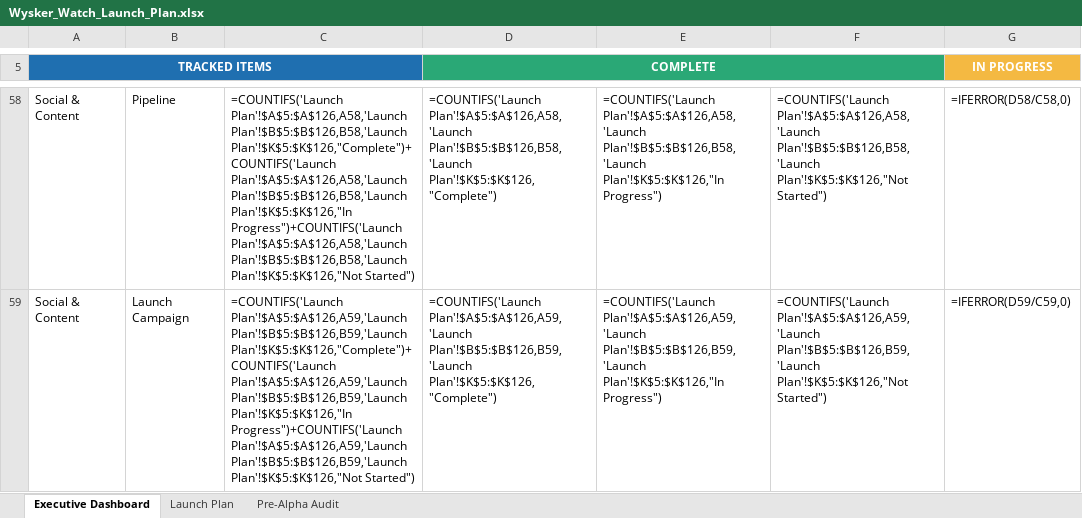
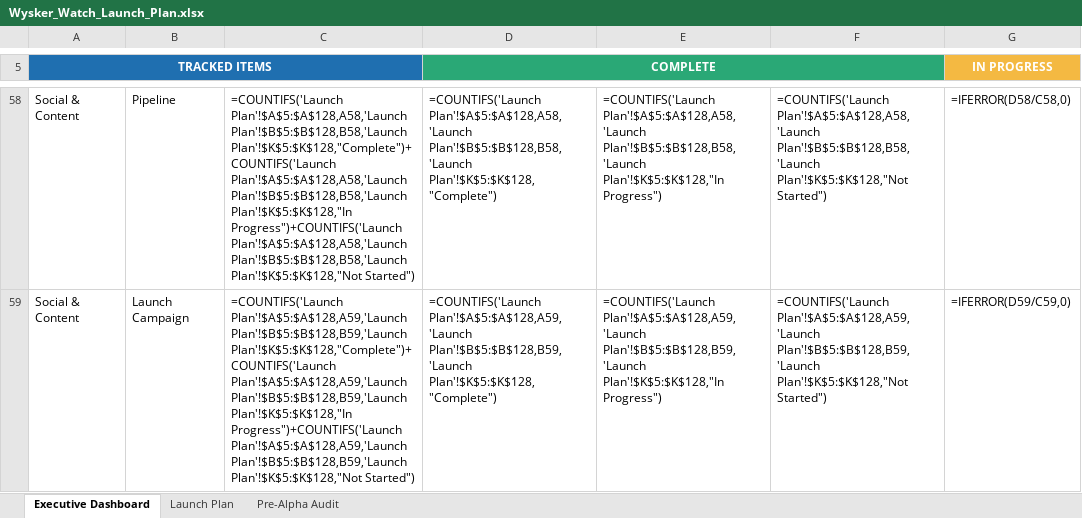
Before and after one commit to YellowVelo/whisker-watch-supabase, an Excel workbook: docs/planning/Wysker_Watch_Launch_Plan.xlsx, sheet Executive Dashboard, drawn as a sheet; only a part is shown, gaps mark what is left out; values as stored, in another font and other column widths than the file's, no borders; formulas without a stored value are shown as written; charts and pictures and conditional formats not drawn; the diff covers the shown part only; the diff names each change by its address in the sheet, - before the commit and + after, or states it on an @@ line.

```diff
--- a/docs/planning/Wysker_Watch_Launch_Plan.xlsx (sheet Executive Dashboard)
+++ b/docs/planning/Wysker_Watch_Launch_Plan.xlsx (sheet Executive Dashboard)
-C58: =COUNTIFS('Launch Plan'!$A$5:$A$126,A58,'Launch Plan'!$B$5:$B$126,B58,'Launch Plan'!$K$5:$K$126,"Complete")+COUNTIFS('Launch Plan'!$A$5:$A$126,A58,'Launch Plan'!$B$5:$B$126,B58,'Launch Plan'!$K$5:$K$126,"In Progress")+COUNTIFS('Launch Plan'!$A$5:$A$126,A58,'Launch Plan'!$B$5:$B$126,B58,'Launch Plan'!$K$5:$K$126,"Not Started")
+C58: =COUNTIFS('Launch Plan'!$A$5:$A$128,A58,'Launch Plan'!$B$5:$B$128,B58,'Launch Plan'!$K$5:$K$128,"Complete")+COUNTIFS('Launch Plan'!$A$5:$A$128,A58,'Launch Plan'!$B$5:$B$128,B58,'Launch Plan'!$K$5:$K$128,"In Progress")+COUNTIFS('Launch Plan'!$A$5:$A$128,A58,'Launch Plan'!$B$5:$B$128,B58,'Launch Plan'!$K$5:$K$128,"Not Started")
-D58 (COMPLETE): =COUNTIFS('Launch Plan'!$A$5:$A$126,A58,'Launch Plan'!$B$5:$B$126,B58,'Launch Plan'!$K$5:$K$126,"Complete")
+D58 (COMPLETE): =COUNTIFS('Launch Plan'!$A$5:$A$128,A58,'Launch Plan'!$B$5:$B$128,B58,'Launch Plan'!$K$5:$K$128,"Complete")
-E58: =COUNTIFS('Launch Plan'!$A$5:$A$126,A58,'Launch Plan'!$B$5:$B$126,B58,'Launch Plan'!$K$5:$K$126,"In Progress")
+E58: =COUNTIFS('Launch Plan'!$A$5:$A$128,A58,'Launch Plan'!$B$5:$B$128,B58,'Launch Plan'!$K$5:$K$128,"In Progress")
-F58: =COUNTIFS('Launch Plan'!$A$5:$A$126,A58,'Launch Plan'!$B$5:$B$126,B58,'Launch Plan'!$K$5:$K$126,"Not Started")
+F58: =COUNTIFS('Launch Plan'!$A$5:$A$128,A58,'Launch Plan'!$B$5:$B$128,B58,'Launch Plan'!$K$5:$K$128,"Not Started")
-C59: =COUNTIFS('Launch Plan'!$A$5:$A$126,A59,'Launch Plan'!$B$5:$B$126,B59,'Launch Plan'!$K$5:$K$126,"Complete")+COUNTIFS('Launch Plan'!$A$5:$A$126,A59,'Launch Plan'!$B$5:$B$126,B59,'Launch Plan'!$K$5:$K$126,"In Progress")+COUNTIFS('Launch Plan'!$A$5:$A$126,A59,'Launch Plan'!$B$5:$B$126,B59,'Launch Plan'!$K$5:$K$126,"Not Started")
+C59: =COUNTIFS('Launch Plan'!$A$5:$A$128,A59,'Launch Plan'!$B$5:$B$128,B59,'Launch Plan'!$K$5:$K$128,"Complete")+COUNTIFS('Launch Plan'!$A$5:$A$128,A59,'Launch Plan'!$B$5:$B$128,B59,'Launch Plan'!$K$5:$K$128,"In Progress")+COUNTIFS('Launch Plan'!$A$5:$A$128,A59,'Launch Plan'!$B$5:$B$128,B59,'Launch Plan'!$K$5:$K$128,"Not Started")
-D59 (COMPLETE): =COUNTIFS('Launch Plan'!$A$5:$A$126,A59,'Launch Plan'!$B$5:$B$126,B59,'Launch Plan'!$K$5:$K$126,"Complete")
+D59 (COMPLETE): =COUNTIFS('Launch Plan'!$A$5:$A$128,A59,'Launch Plan'!$B$5:$B$128,B59,'Launch Plan'!$K$5:$K$128,"Complete")
-E59: =COUNTIFS('Launch Plan'!$A$5:$A$126,A59,'Launch Plan'!$B$5:$B$126,B59,'Launch Plan'!$K$5:$K$126,"In Progress")
+E59: =COUNTIFS('Launch Plan'!$A$5:$A$128,A59,'Launch Plan'!$B$5:$B$128,B59,'Launch Plan'!$K$5:$K$128,"In Progress")
-F59: =COUNTIFS('Launch Plan'!$A$5:$A$126,A59,'Launch Plan'!$B$5:$B$126,B59,'Launch Plan'!$K$5:$K$126,"Not Started")
+F59: =COUNTIFS('Launch Plan'!$A$5:$A$128,A59,'Launch Plan'!$B$5:$B$128,B59,'Launch Plan'!$K$5:$K$128,"Not Started")
```
Also changed, not shown: 144 edited cells elsewhere in this sheet, sheet Launch Plan, sheet Pre-Alpha Audit, hidden cells, 1 other file.
